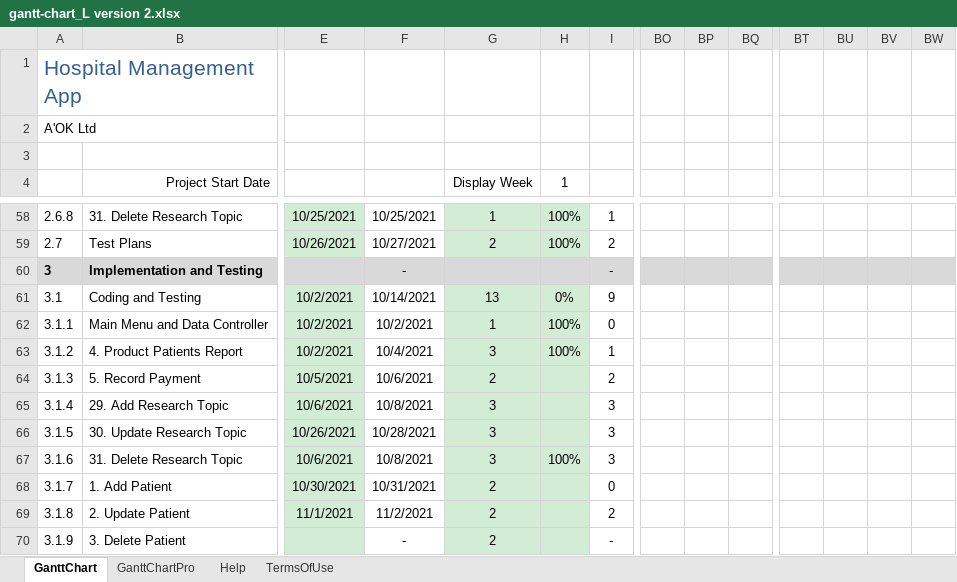
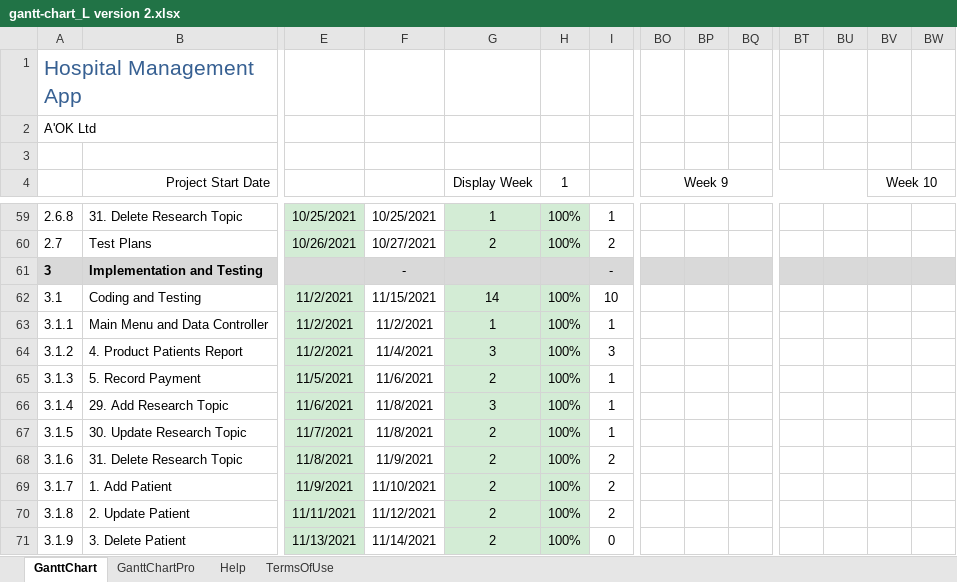
Before and after one commit to fairuz87/HTCS5607, an Excel workbook: gantt-chart_L version 2.xlsx, sheet GanttChart, drawn as a sheet; only a part is shown, gaps mark what is left out; values as stored, in another font and other column widths than the file's, no borders; charts and pictures and conditional formats not drawn; addresses are those after the commit; the diff covers the shown part only; the diff names each change by its address in the sheet, - before the commit and + after, or states it on an @@ line.

```diff
--- a/gantt-chart_L version 2.xlsx (sheet GanttChart)
+++ b/gantt-chart_L version 2.xlsx (sheet GanttChart)
-BO4: (empty)
+BO4: Week 9
+BO4:BU4 merged
-BV4: (empty)
+BV4: Week 10
+BV4:CB4 merged
-E62:E64: 10/2/2021
+E62:E64: 11/2/2021
-F62: 10/14/2021
+F62: 11/15/2021
-G62 (Display Week): 13
+G62 (Display Week): 14
-H62 (1): 0%
+H62 (1): 100%
-I62: 9
+I62: 10
-F63: 10/2/2021
+F63: 11/2/2021
-I63: 0
+I63: 1
-F64: 10/4/2021
+F64: 11/4/2021
-I64: 1
+I64: 3
-E65: 10/5/2021
+E65: 11/5/2021
-F65: 10/6/2021
+F65: 11/6/2021
-H65:H67 (1): (empty)
+H65:H67 (1): 100%
-I65: 2
+I65: 1
-E66: 10/6/2021
+E66: 11/6/2021
-F66: 10/8/2021
+F66: 11/8/2021
-I66:I67: 3
+I66:I67: 1
-E67: 10/26/2021
+E67: 11/7/2021
-F67: 10/28/2021
+F67: 11/8/2021
-G67:G68 (Display Week): 3
+G67:G68 (Display Week): 2
-E68: 10/6/2021
+E68: 11/8/2021
-F68: 10/8/2021
+F68: 11/9/2021
-I68: 3
+I68: 2
-E69: 10/30/2021
+E69: 11/9/2021
-F69: 10/31/2021
+F69: 11/10/2021
-H69:H71 (1): (empty)
+H69:H71 (1): 100%
-I69: 0
+I69: 2
-E70: 11/1/2021
+E70: 11/11/2021
-F70: 11/2/2021
+F70: 11/12/2021
-E71: (empty)
+E71: 11/13/2021
-F71: -
+F71: 11/14/2021
-I71: -
+I71: 0
```
Also changed, not shown: 1 added row, 4 removed rows, 44 edited cells and merged cells elsewhere in this sheet, formulas that keep their value, 1 other file.
